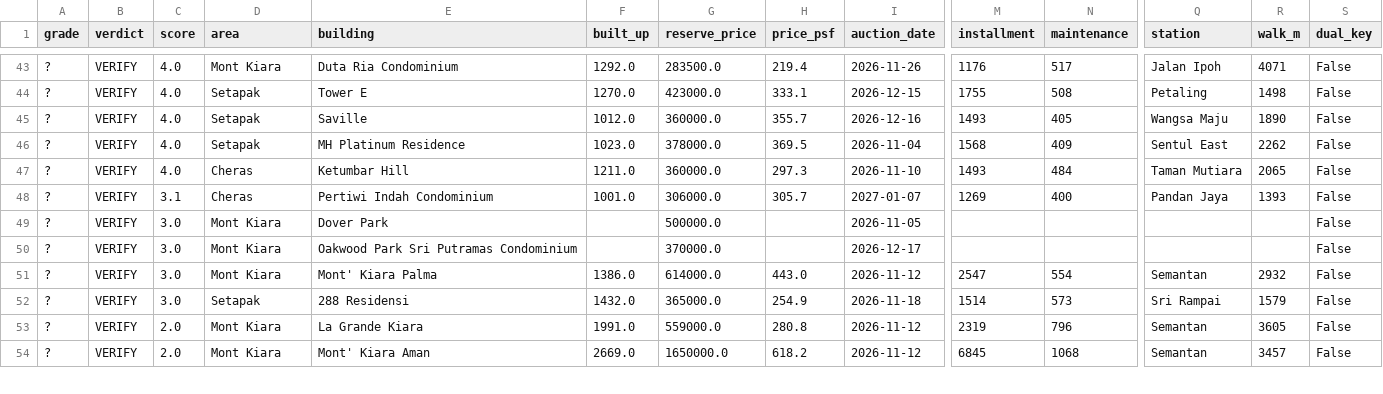
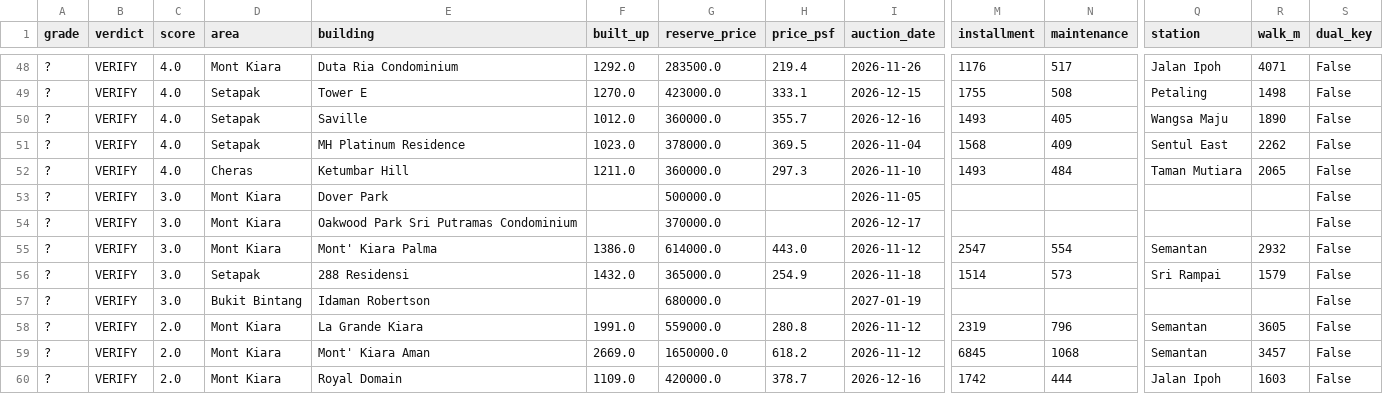
Before and after one commit to yeohzeyong/hi, a CSV file: docs/shortlist.csv, drawn as a sheet; only a part is shown, gaps mark what is left out; removed rows and columns are numbered as before the commit, all else as after; rows hold the shown columns only; the diff covers the shown part only; the diff names each change by its address in the sheet, - before the commit and + after, or states it on an @@ line.

```diff
--- a/docs/shortlist.csv
+++ b/docs/shortlist.csv
-row 48: ? | VERIFY | 3.1 | Cheras | Pertiwi Indah Condominium | 1001.0 | 306000.0 | 305.7 | 2027-01-07 | 1269 | 400 | Pandan Jaya | 1393 | False
+row 57: ? | VERIFY | 3.0 | Bukit Bintang | Idaman Robertson |  | 680000.0 |  | 2027-01-19 |  |  |  |  | False
+row 60: ? | VERIFY | 2.0 | Mont Kiara | Royal Domain | 1109.0 | 420000.0 | 378.7 | 2026-12-16 | 1742 | 444 | Jalan Ipoh | 1603 | False
```
Also changed, not shown: 7 added rows and 9 edited cells elsewhere in this file, 4 other files.
